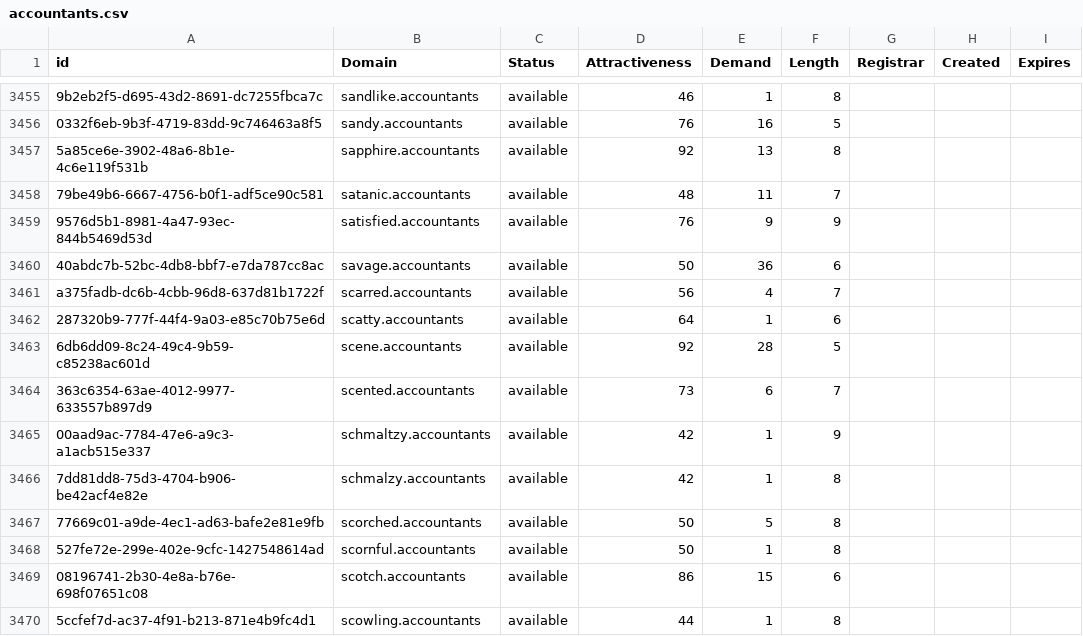
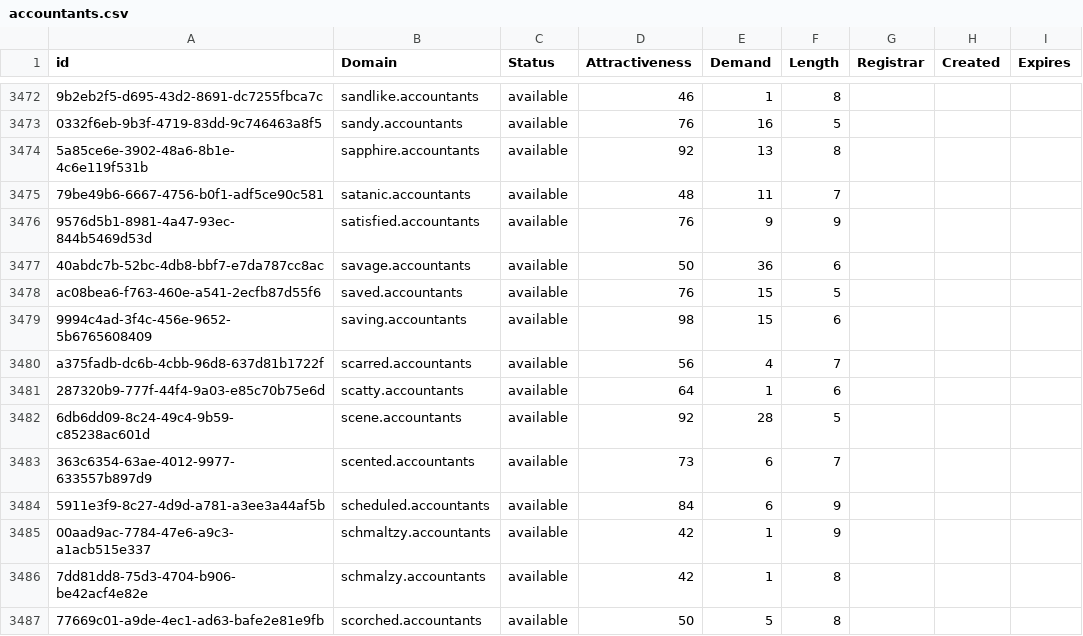
Before and after one commit to UniqueDomains/accountants-oneword-domains, a CSV file: accountants.csv, drawn as a sheet; only a part is shown, gaps mark what is left out; the shorter side is filled out with more unchanged rows; the diff covers the shown part only; the diff names each change by its address in the sheet, - before the commit and + after, or states it on an @@ line.

Commit message:
Domains update

```diff
--- a/accountants.csv
+++ b/accountants.csv
+row 3478: ac08bea6-f763-460e-a541-2ecfb87d55f6 | saved.accountants | available | 76 | 15 | 5
+row 3479: 9994c4ad-3f4c-456e-9652-5b6765608409 | saving.accountants | available | 98 | 15 | 6
+row 3484: 5911e3f9-8c27-4d9d-a781-a3ee3a44af5b | scheduled.accountants | available | 84 | 6 | 9
```
Also changed, not shown: 19 added rows and 1 edited cell elsewhere in this file, 2 other files.
